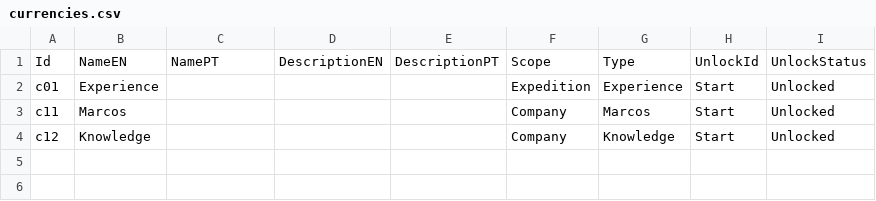
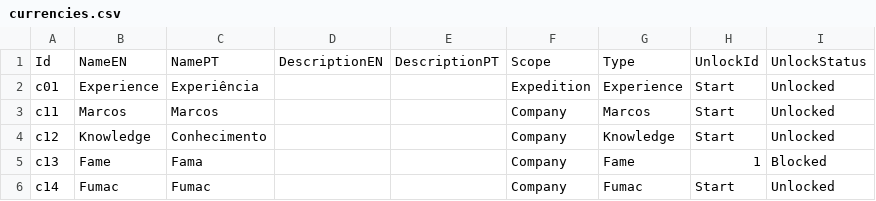
Before and after one commit to mscalvi/TheFactory, a CSV file: IsmeMerchant/Assets/Resources/Data/currencies.csv, drawn as a sheet.

```diff
--- a/IsmeMerchant/Assets/Resources/Data/currencies.csv
+++ b/IsmeMerchant/Assets/Resources/Data/currencies.csv
@@ -1,4 +1,6 @@
 Id;NameEN;NamePT;DescriptionEN;DescriptionPT;Scope;Type;UnlockId;UnlockStatus
-c01;Experience;;;;Expedition;Experience;Start;Unlocked
-c11;Marcos;;;;Company;Marcos;Start;Unlocked
-c12;Knowledge;;;;Company;Knowledge;Start;Unlocked
+c01;Experience;Experiência;;;Expedition;Experience;Start;Unlocked
+c11;Marcos;Marcos;;;Company;Marcos;Start;Unlocked
+c12;Knowledge;Conhecimento;;;Company;Knowledge;Start;Unlocked
+c13;Fame;Fama;;;Company;Fame;1;Blocked
+c14;Fumac;Fumac;;;Company;Fumac;Start;Unlocked
```
Also changed, not shown: IsmeMerchant/Assets/Resources/Data/upammos.csv, IsmeMerchant/Assets/Resources/Data/upincome.csv, 22 other files.
